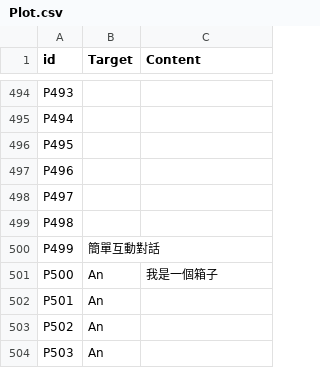
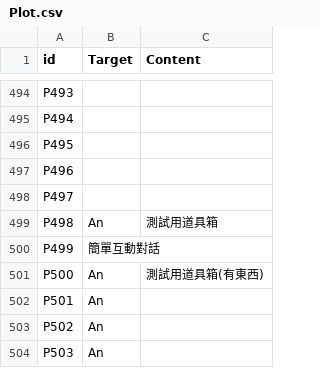
Before and after one commit to kyon125/until_sunset2, a CSV file: Assets/Resources/Plot.csv, drawn as a sheet; only a part is shown, gaps mark what is left out.

```diff
--- a/Assets/Resources/Plot.csv
+++ b/Assets/Resources/Plot.csv
@@ -498,5 +498,5 @@ P496,,
 P497,,
-P498,,
+P498,An,測試用道具箱
 P499,簡單互動對話,
-P500,An,我是一個箱子
+P500,An,測試用道具箱(有東西)
 P501,An,
```
Also changed, not shown: Assets/Resources/database.csv, 21 other files.
